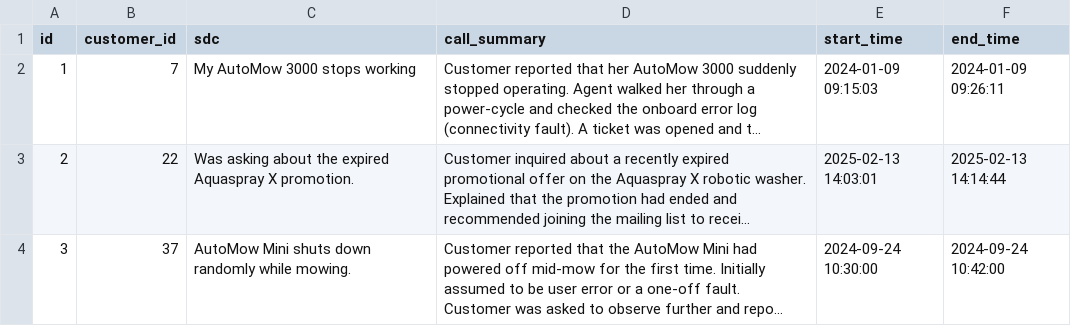
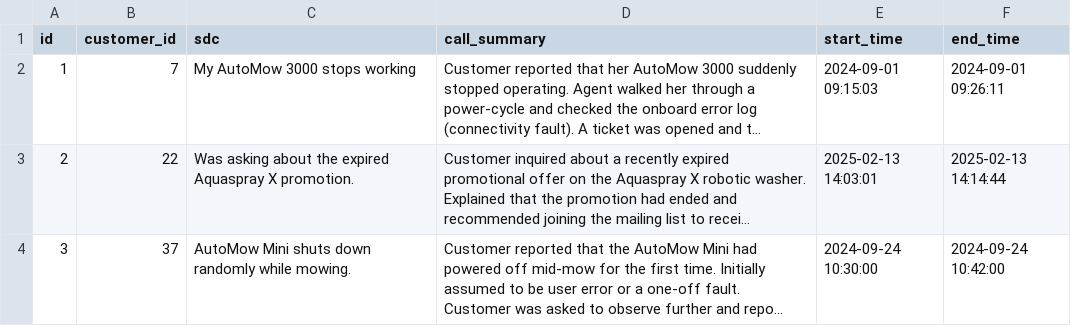
Before and after one commit to azureholic/CW-Repeated-Calls, a CSV file: data/historic_call_event.csv, drawn as a sheet; only a part is shown; long unchanged cells end in …; the diff names each change by its address in the sheet, - before the commit and + after, or states it on an @@ line.

```diff
--- a/data/historic_call_event.csv
+++ b/data/historic_call_event.csv
-E2 (start_time): 2024-01-09 09:15:03
+E2 (start_time): 2024-09-01 09:15:03
-F2 (end_time): 2024-01-09 09:26:11
+F2 (end_time): 2024-09-01 09:26:11
```
Also changed, not shown: data/software_update.csv, 1 other file.
